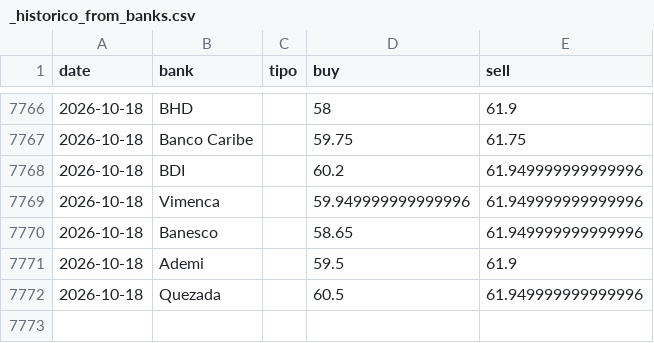
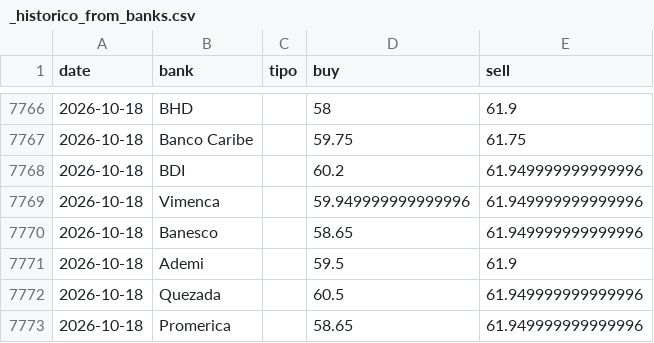
Before and after one commit to emilarmando03/webscraping-tc2, a CSV file: data/from_banks/_historico_from_banks.csv, drawn as a sheet; only a part is shown, gaps mark what is left out.

```diff
--- a/data/from_banks/_historico_from_banks.csv
+++ b/data/from_banks/_historico_from_banks.csv
@@ -7772 +7772,2 @@ date,bank,tipo,buy,sell
 2026-10-18,Quezada,,60.5,61.949999999999996
+2026-10-18,Promerica,,58.65,61.949999999999996
```
Also changed, not shown: data/from_banks/csv/2026-10-18.csv, data/infodolar/_historico_infodolar.csv, 7 other files.
